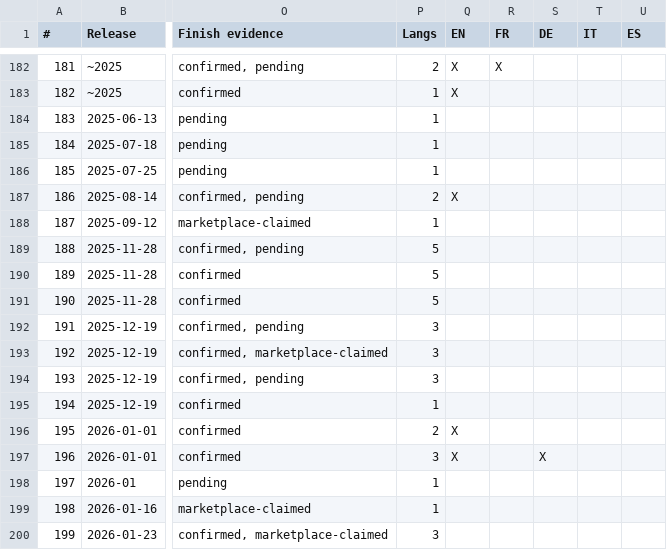
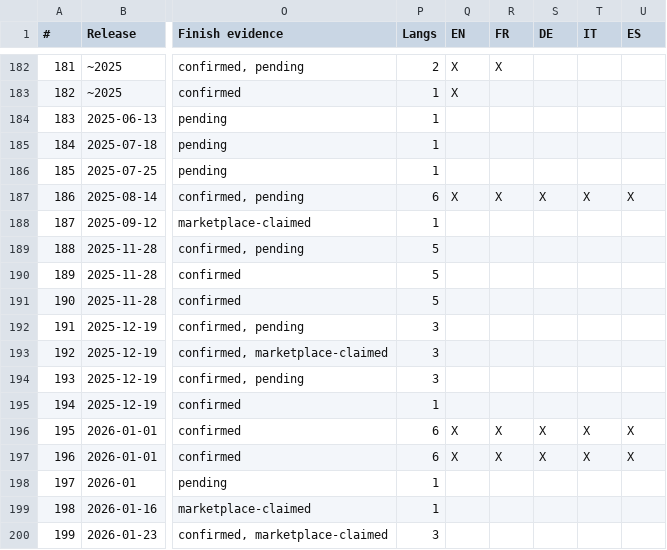
Before and after one commit to m4s-ai/snoredex-data, a CSV file: analysis_confirmed_releases.csv, drawn as a sheet; only a part is shown, gaps mark what is left out; the diff names each change by its address in the sheet, - before the commit and + after, or states it on an @@ line.

```diff
--- a/analysis_confirmed_releases.csv
+++ b/analysis_confirmed_releases.csv
-P187 (Langs): 2
+P187 (Langs): 6
-R187 (FR): (empty)
+R187 (FR): X
-S187 (DE): (empty)
+S187 (DE): X
-T187 (IT): (empty)
+T187 (IT): X
-U187 (ES): (empty)
+U187 (ES): X
-P196 (Langs): 2
+P196 (Langs): 6
-R196:R197 (FR): (empty)
+R196:R197 (FR): X
-S196 (DE): (empty)
+S196 (DE): X
-T196:T197 (IT): (empty)
+T196:T197 (IT): X
-U196:U197 (ES): (empty)
+U196:U197 (ES): X
-P197 (Langs): 3
+P197 (Langs): 6
```
Also changed, not shown: analysis_confirmed_releases_reconciled.csv, 15 other files.
